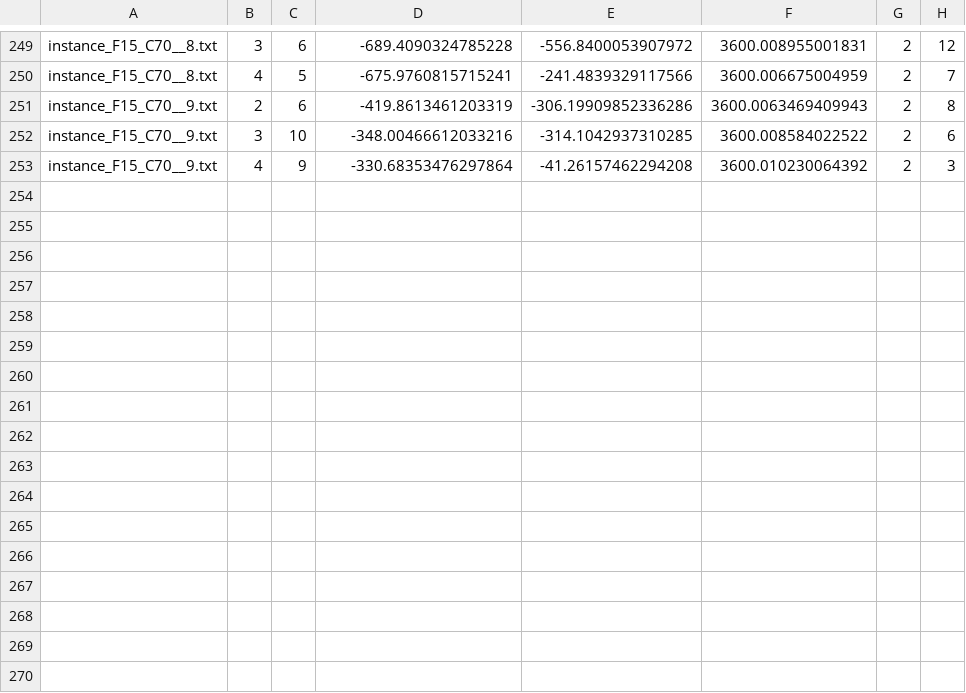
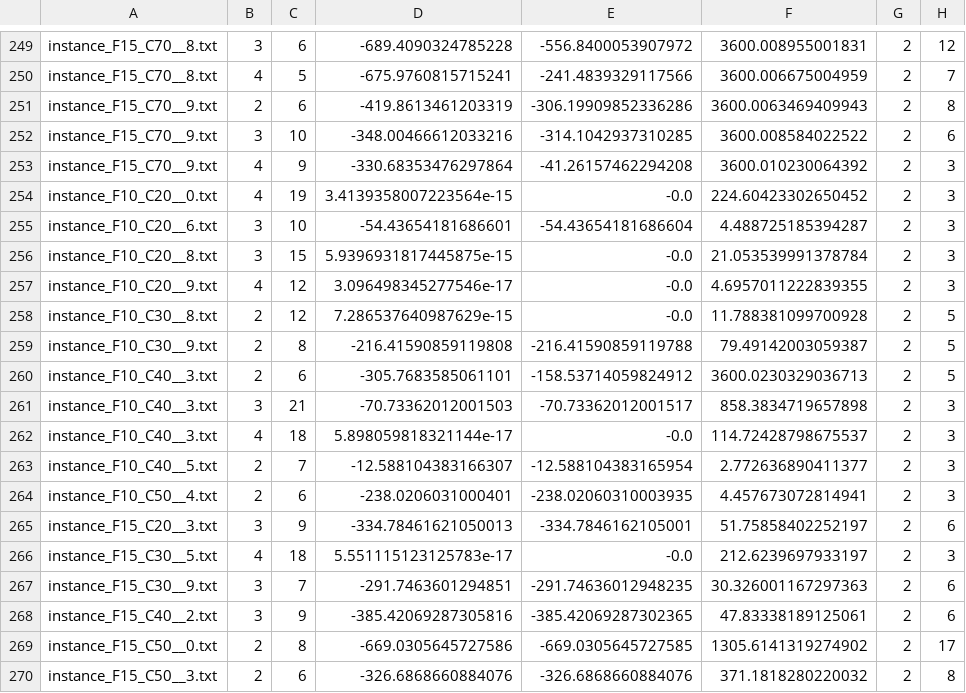
Before and after one commit to hlefebvr/hlefebvr.github.io, a CSV file: open-science/AC/DisruptionFLP/results_ccg_DisruptionFLP.csv, drawn as a sheet; only a part is shown, gaps mark what is left out; the diff names each change by its address in the sheet, - before the commit and + after, or states it on an @@ line.

Commit message:
add missing instances for ccg

```diff
--- a/open-science/AC/DisruptionFLP/results_ccg_DisruptionFLP.csv
+++ b/open-science/AC/DisruptionFLP/results_ccg_DisruptionFLP.csv
+row 254: instance_F10_C20__0.txt | 4 | 19 | 3.4139358007223564e-15 | -0.0 | 224.60423302650452 | 2 | 3
+row 255: instance_F10_C20__6.txt | 3 | 10 | -54.43654181686601 | -54.43654181686604 | 4.488725185394287 | 2 | 3
+row 256: instance_F10_C20__8.txt | 3 | 15 | 5.9396931817445875e-15 | -0.0 | 21.053539991378784 | 2 | 3
+row 257: instance_F10_C20__9.txt | 4 | 12 | 3.096498345277546e-17 | -0.0 | 4.6957011222839355 | 2 | 3
+row 258: instance_F10_C30__8.txt | 2 | 12 | 7.286537640987629e-15 | -0.0 | 11.788381099700928 | 2 | 5
+row 259: instance_F10_C30__9.txt | 2 | 8 | -216.41590859119808 | -216.41590859119788 | 79.49142003059387 | 2 | 5
+row 260: instance_F10_C40__3.txt | 2 | 6 | -305.7683585061101 | -158.53714059824912 | 3600.0230329036713 | 2 | 5
+row 261: instance_F10_C40__3.txt | 3 | 21 | -70.73362012001503 | -70.73362012001517 | 858.3834719657898 | 2 | 3
+row 262: instance_F10_C40__3.txt | 4 | 18 | 5.898059818321144e-17 | -0.0 | 114.72428798675537 | 2 | 3
+row 263: instance_F10_C40__5.txt | 2 | 7 | -12.588104383166307 | -12.588104383165954 | 2.772636890411377 | 2 | 3
+row 264: instance_F10_C50__4.txt | 2 | 6 | -238.0206031000401 | -238.02060310003935 | 4.457673072814941 | 2 | 3
+row 265: instance_F15_C20__3.txt | 3 | 9 | -334.78461621050013 | -334.7846162105001 | 51.75858402252197 | 2 | 6
+row 266: instance_F15_C30__5.txt | 4 | 18 | 5.551115123125783e-17 | -0.0 | 212.6239697933197 | 2 | 3
+row 267: instance_F15_C30__9.txt | 3 | 7 | -291.7463601294851 | -291.74636012948235 | 30.326001167297363 | 2 | 6
+row 268: instance_F15_C40__2.txt | 3 | 9 | -385.42069287305816 | -385.42069287302365 | 47.83338189125061 | 2 | 6
+row 269: instance_F15_C50__0.txt | 2 | 8 | -669.0305645727586 | -669.0305645727585 | 1305.6141319274902 | 2 | 17
+row 270: instance_F15_C50__3.txt | 2 | 6 | -326.6868660884076 | -326.6868660884076 | 371.1818280220032 | 2 | 8
```
Also changed, not shown: 1 other file.
